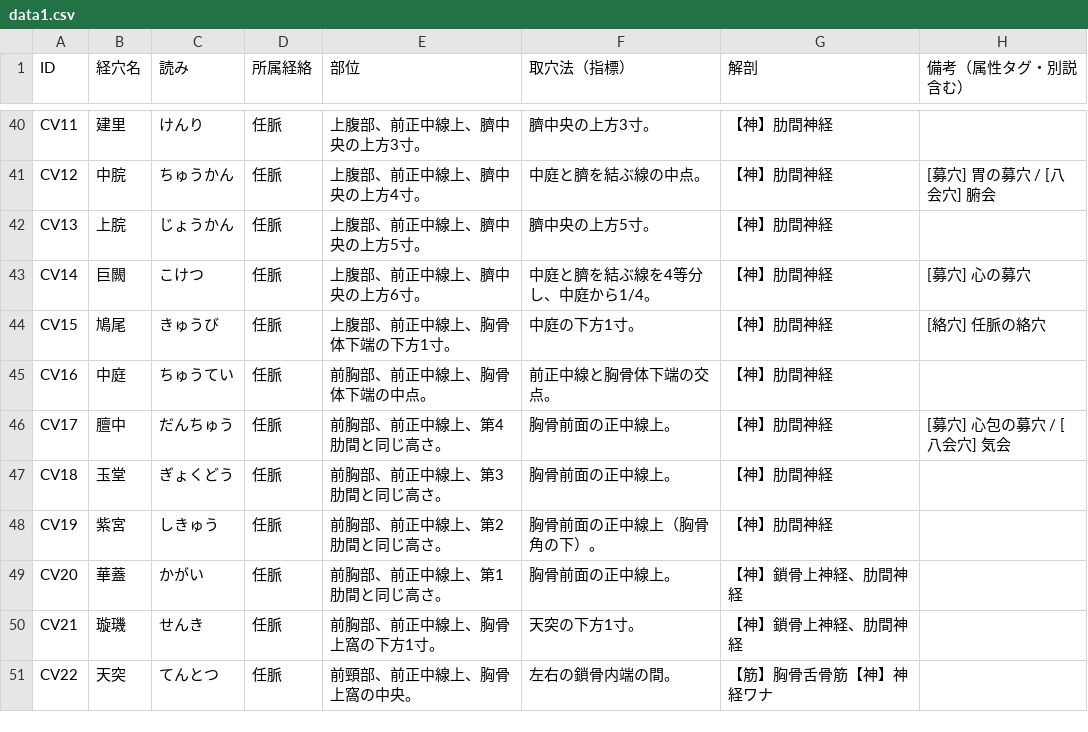
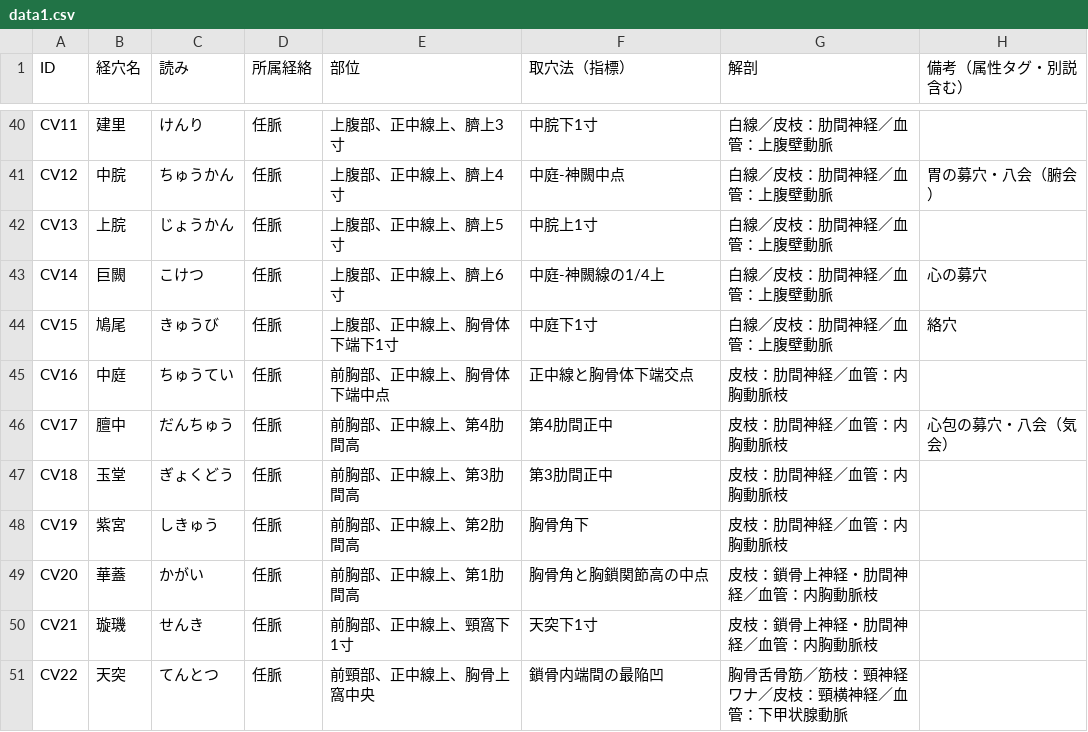
Before and after one commit to kaoman0079-ops/keiraku-master, a CSV file: data1.csv, drawn as a sheet; only a part is shown, gaps mark what is left out; the diff covers the shown part only; the diff names each change by its address in the sheet, - before the commit and + after, or states it on an @@ line.

```diff
--- a/data1.csv
+++ b/data1.csv
-E40 (部位): 上腹部、前正中線上、臍中央の上方3寸。
+E40 (部位): 上腹部、正中線上、臍上3寸
-F40 (取穴法（指標）): 臍中央の上方3寸。
+F40 (取穴法（指標）): 中脘下1寸
-G40:G44 (解剖): 【神】肋間神経
+G40:G44 (解剖): 白線／皮枝：肋間神経／血管：上腹壁動脈
-E41 (部位): 上腹部、前正中線上、臍中央の上方4寸。
+E41 (部位): 上腹部、正中線上、臍上4寸
-F41 (取穴法（指標）): 中庭と臍を結ぶ線の中点。
+F41 (取穴法（指標）): 中庭-神闕中点
-H41 (備考（属性タグ・別説含む）): [募穴] 胃の募穴 / [八会穴] 腑会
+H41 (備考（属性タグ・別説含む）): 胃の募穴・八会（腑会）
-E42 (部位): 上腹部、前正中線上、臍中央の上方5寸。
+E42 (部位): 上腹部、正中線上、臍上5寸
-F42 (取穴法（指標）): 臍中央の上方5寸。
+F42 (取穴法（指標）): 中脘上1寸
-E43 (部位): 上腹部、前正中線上、臍中央の上方6寸。
+E43 (部位): 上腹部、正中線上、臍上6寸
-F43 (取穴法（指標）): 中庭と臍を結ぶ線を4等分し、中庭から1/4。
+F43 (取穴法（指標）): 中庭-神闕線の1/4上
-H43 (備考（属性タグ・別説含む）): [募穴] 心の募穴
+H43 (備考（属性タグ・別説含む）): 心の募穴
-E44 (部位): 上腹部、前正中線上、胸骨体下端の下方1寸。
+E44 (部位): 上腹部、正中線上、胸骨体下端下1寸
-F44 (取穴法（指標）): 中庭の下方1寸。
+F44 (取穴法（指標）): 中庭下1寸
-H44 (備考（属性タグ・別説含む）): [絡穴] 任脈の絡穴
+H44 (備考（属性タグ・別説含む）): 絡穴
-E45 (部位): 前胸部、前正中線上、胸骨体下端の中点。
+E45 (部位): 前胸部、正中線上、胸骨体下端中点
-F45 (取穴法（指標）): 前正中線と胸骨体下端の交点。
+F45 (取穴法（指標）): 正中線と胸骨体下端交点
-G45:G48 (解剖): 【神】肋間神経
+G45:G48 (解剖): 皮枝：肋間神経／血管：内胸動脈枝
-E46 (部位): 前胸部、前正中線上、第4肋間と同じ高さ。
+E46 (部位): 前胸部、正中線上、第4肋間高
-F46 (取穴法（指標）): 胸骨前面の正中線上。
+F46 (取穴法（指標）): 第4肋間正中
-H46 (備考（属性タグ・別説含む）): [募穴] 心包の募穴 / [八会穴] 気会
+H46 (備考（属性タグ・別説含む）): 心包の募穴・八会（気会）
-E47 (部位): 前胸部、前正中線上、第3肋間と同じ高さ。
+E47 (部位): 前胸部、正中線上、第3肋間高
-F47 (取穴法（指標）): 胸骨前面の正中線上。
+F47 (取穴法（指標）): 第3肋間正中
-E48 (部位): 前胸部、前正中線上、第2肋間と同じ高さ。
+E48 (部位): 前胸部、正中線上、第2肋間高
-F48 (取穴法（指標）): 胸骨前面の正中線上（胸骨角の下）。
+F48 (取穴法（指標）): 胸骨角下
-E49 (部位): 前胸部、前正中線上、第1肋間と同じ高さ。
+E49 (部位): 前胸部、正中線上、第1肋間高
-F49 (取穴法（指標）): 胸骨前面の正中線上。
+F49 (取穴法（指標）): 胸骨角と胸鎖関節高の中点
-G49:G50 (解剖): 【神】鎖骨上神経、肋間神経
+G49:G50 (解剖): 皮枝：鎖骨上神経・肋間神経／血管：内胸動脈枝
-E50 (部位): 前胸部、前正中線上、胸骨上窩の下方1寸。
+E50 (部位): 前胸部、正中線上、頸窩下1寸
-F50 (取穴法（指標）): 天突の下方1寸。
+F50 (取穴法（指標）): 天突下1寸
-E51 (部位): 前頸部、前正中線上、胸骨上窩の中央。
+E51 (部位): 前頸部、正中線上、胸骨上窩中央
-F51 (取穴法（指標）): 左右の鎖骨内端の間。
+F51 (取穴法（指標）): 鎖骨内端間の最陥凹
-G51 (解剖): 【筋】胸骨舌骨筋【神】神経ワナ
+G51 (解剖): 胸骨舌骨筋／筋枝：頸神経ワナ／皮枝：頸横神経／血管：下甲状腺動脈
```
Also changed, not shown: 4 added rows and 41 edited cells elsewhere in this file.
